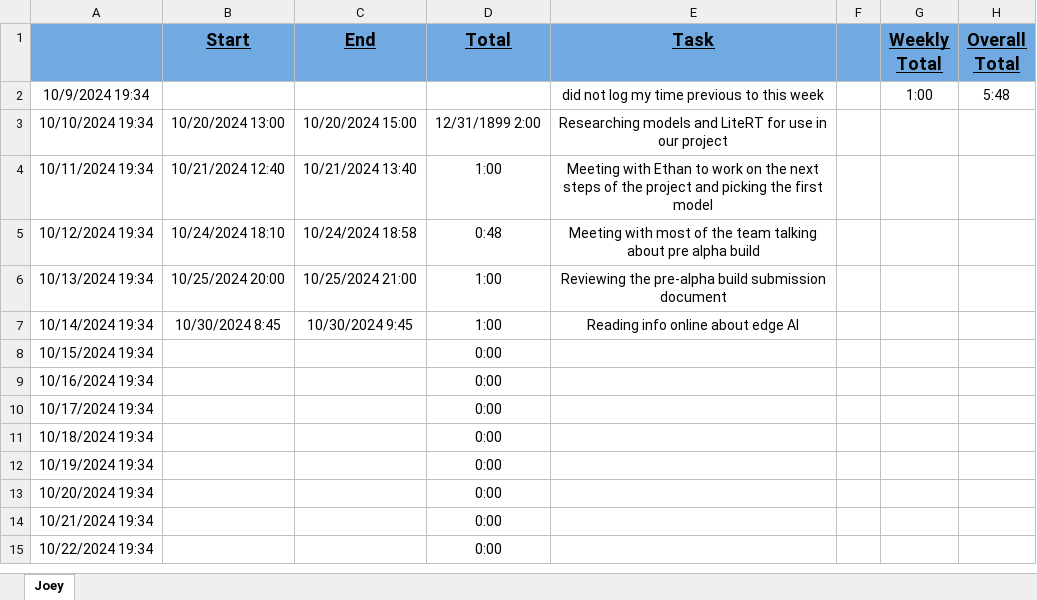
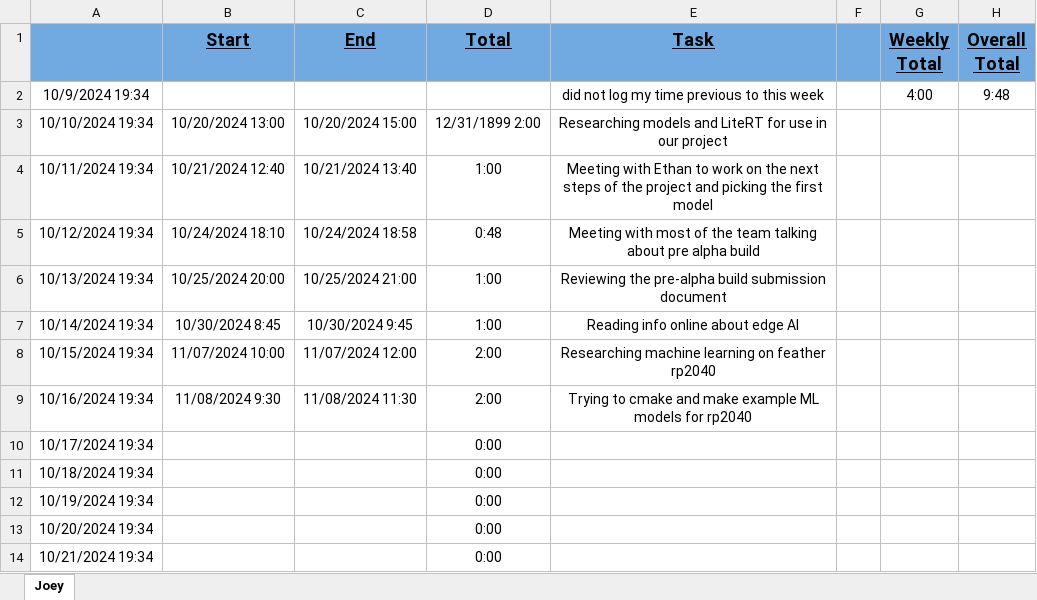
Before and after one commit to haadi-gill/AI-Edge-Benchmarking, an Excel workbook: Timesheets/Joey_Log.xlsm, sheet Joey, drawn as a sheet; only a part is shown; the shorter side is filled out with more unchanged rows; values as stored, in another font and other column widths than the file's, no borders; charts and pictures not drawn; the diff names each change by its address in the sheet, - before the commit and + after, or states it on an @@ line.

Commit message:
update

```diff
--- a/Timesheets/Joey_Log.xlsm (sheet Joey)
+++ b/Timesheets/Joey_Log.xlsm (sheet Joey)
-G2 (Weekly Total): 1:00
+G2 (Weekly Total): 4:00
-H2 (Overall Total): 5:48
+H2 (Overall Total): 9:48
-B8 (Start): (empty)
+B8 (Start): 11/07/2024 10:00
-C8 (End): (empty)
+C8 (End): 11/07/2024 12:00
-D8:D9 (Total): 0:00
+D8:D9 (Total): 2:00
-E8 (Task): (empty)
+E8 (Task): Researching machine learning on feather rp2040
-B9 (Start): (empty)
+B9 (Start): 11/08/2024 9:30
-C9 (End): (empty)
+C9 (End): 11/08/2024 11:30
-E9 (Task): (empty)
+E9 (Task): Trying to cmake and make example ML models for rp2040
```
